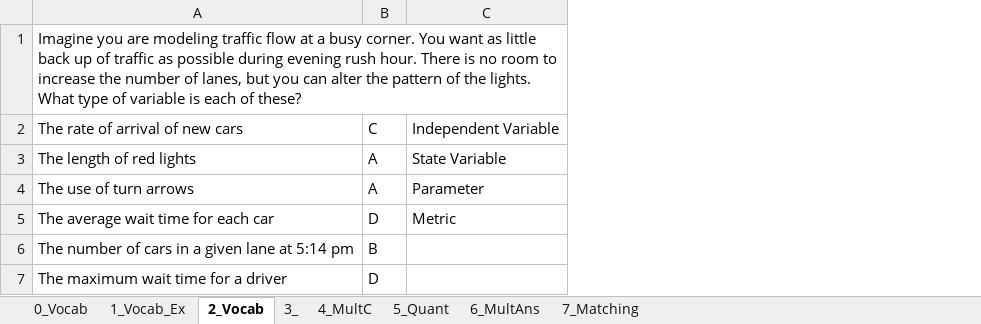
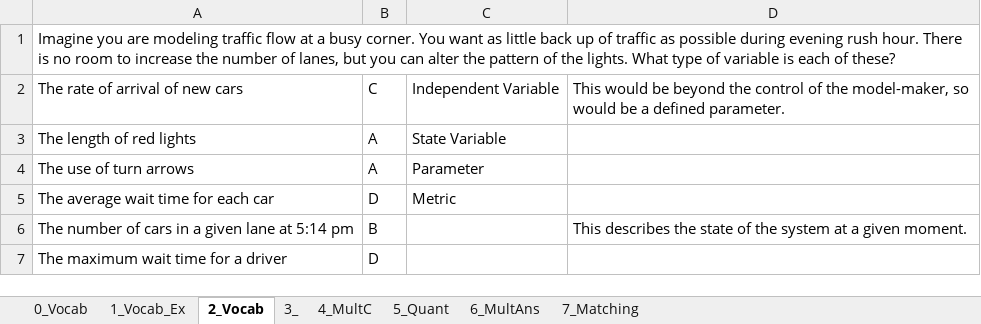
Before and after one commit to MAugspurger/ModSimPy_MAugs, an Excel workbook: Images_and_Data/Embedded_Qs/1_2_bikeshare.xlsx, sheet 2_Vocab, drawn as a sheet; values as stored, in another font and other column widths than the file's, no borders; the diff names each change by its address in the sheet, - before the commit and + after, or states it on an @@ line.

Commit message:
Add files via upload

```diff
--- a/Images_and_Data/Embedded_Qs/1_2_bikeshare.xlsx (sheet 2_Vocab)
+++ b/Images_and_Data/Embedded_Qs/1_2_bikeshare.xlsx (sheet 2_Vocab)
+column D, rows 2-6: This would be beyond the control of the model-maker, so would be a defined parameter. |  |  |  | This describes the state of the system at a given moment.
```
